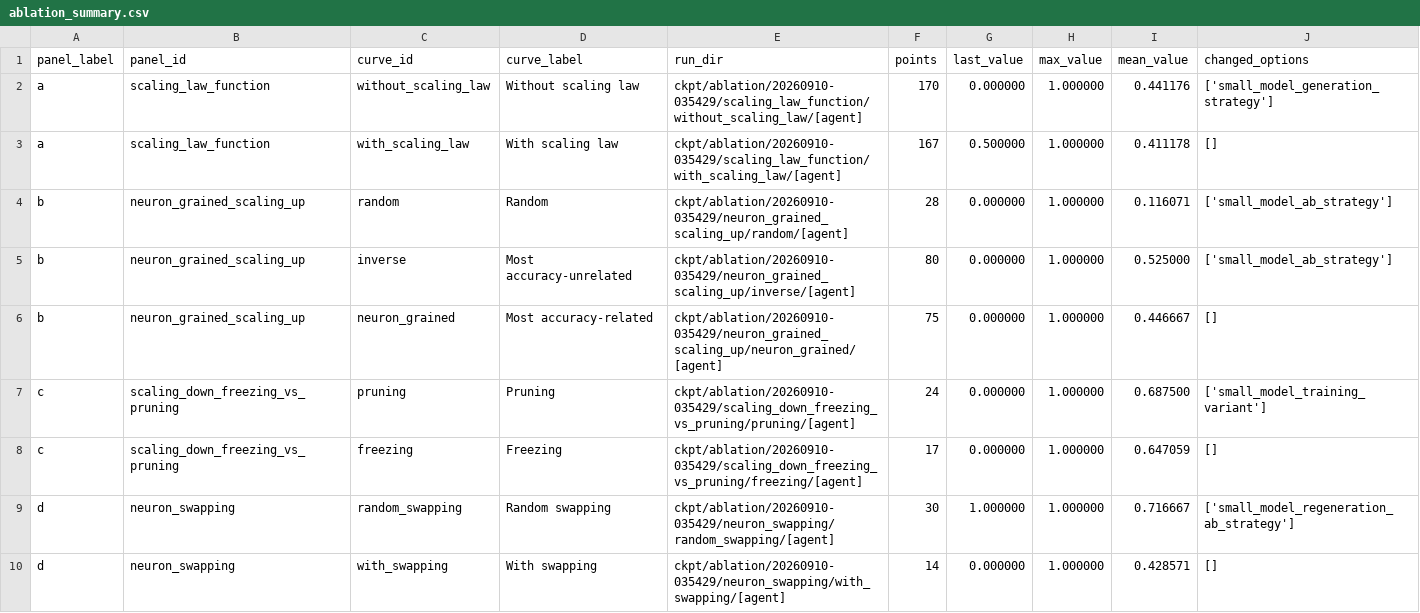
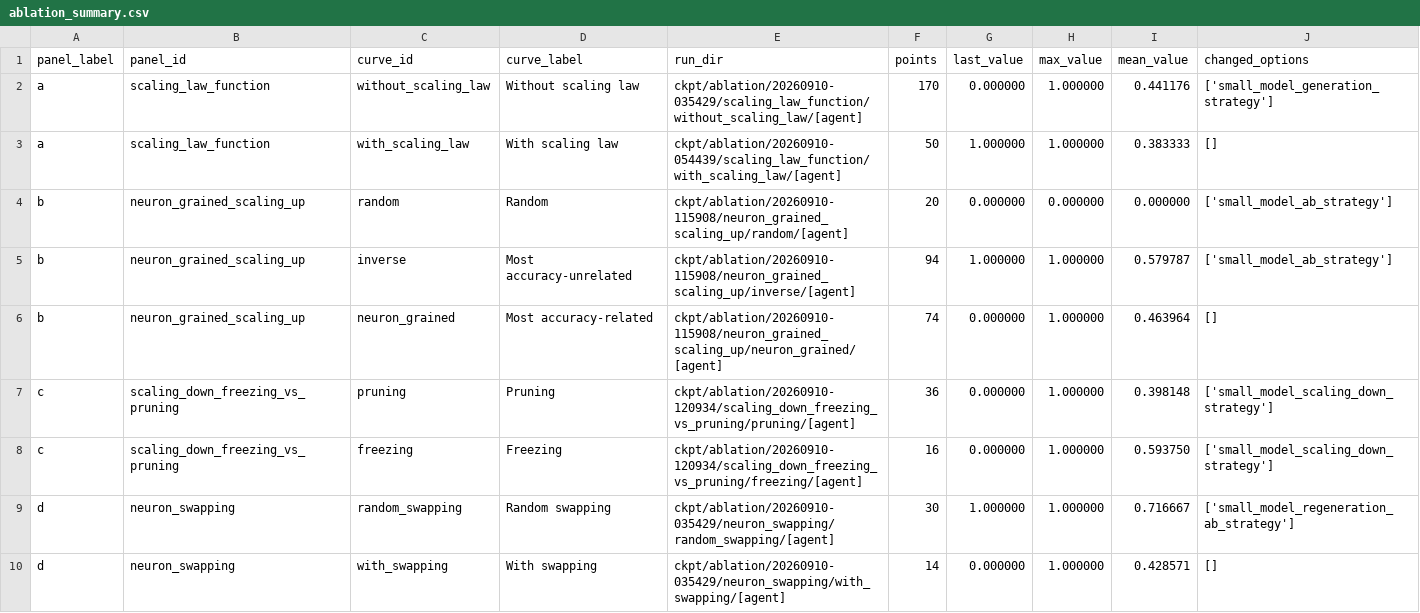
Before and after one commit to LINC-BIT/VLASelect, a CSV file: eval/ablation/ablation_summary.csv, drawn as a sheet; only a part is shown.

```diff
--- a/eval/ablation/ablation_summary.csv
+++ b/eval/ablation/ablation_summary.csv
@@ -2,8 +2,8 @@ panel_label,panel_id,curve_id,curve_label,run_dir,points,last_value,max_value,me
 a,scaling_law_function,without_scaling_law,Without scaling law,ckpt/ablation/20260910-035429/scaling_law_function/without_scaling_law/[agent],170,0.000000,1.000000,0.441176,['small_model_generation_strategy']
-a,scaling_law_function,with_scaling_law,With scaling law,ckpt/ablation/20260910-035429/scaling_law_function/with_scaling_law/[agent],167,0.500000,1.000000,0.411178,[]
-b,neuron_grained_scaling_up,random,Random,ckpt/ablation/20260910-035429/neuron_grained_scaling_up/random/[agent],28,0.000000,1.000000,0.116071,['small_model_ab_strategy']
-b,neuron_grained_scaling_up,inverse,Most accuracy-unrelated,ckpt/ablation/20260910-035429/neuron_grained_scaling_up/inverse/[agent],80,0.000000,1.000000,0.525000,['small_model_ab_strategy']
-b,neuron_grained_scaling_up,neuron_grained,Most accuracy-related,ckpt/ablation/20260910-035429/neuron_grained_scaling_up/neuron_grained/[agent],75,0.000000,1.000000,0.446667,[]
-c,scaling_down_freezing_vs_pruning,pruning,Pruning,ckpt/ablation/20260910-035429/scaling_down_freezing_vs_pruning/pruning/[agent],24,0.000000,1.000000,0.687500,['small_model_training_variant']
-c,scaling_down_freezing_vs_pruning,freezing,Freezing,ckpt/ablation/20260910-035429/scaling_down_freezing_vs_pruning/freezing/[agent],17,0.000000,1.000000,0.647059,[]
+a,scaling_law_function,with_scaling_law,With scaling law,ckpt/ablation/20260910-054439/scaling_law_function/with_scaling_law/[agent],50,1.000000,1.000000,0.383333,[]
+b,neuron_grained_scaling_up,random,Random,ckpt/ablation/20260910-115908/neuron_grained_scaling_up/random/[agent],20,0.000000,0.000000,0.000000,['small_model_ab_strategy']
+b,neuron_grained_scaling_up,inverse,Most accuracy-unrelated,ckpt/ablation/20260910-115908/neuron_grained_scaling_up/inverse/[agent],94,1.000000,1.000000,0.579787,['small_model_ab_strategy']
+b,neuron_grained_scaling_up,neuron_grained,Most accuracy-related,ckpt/ablation/20260910-115908/neuron_grained_scaling_up/neuron_grained/[agent],74,0.000000,1.000000,0.463964,[]
+c,scaling_down_freezing_vs_pruning,pruning,Pruning,ckpt/ablation/20260910-120934/scaling_down_freezing_vs_pruning/pruning/[agent],36,0.000000,1.000000,0.398148,['small_model_scaling_down_strategy']
+c,scaling_down_freezing_vs_pruning,freezing,Freezing,ckpt/ablation/20260910-120934/scaling_down_freezing_vs_pruning/freezing/[agent],16,0.000000,1.000000,0.593750,['small_model_scaling_down_strategy']
 d,neuron_swapping,random_swapping,Random swapping,ckpt/ablation/20260910-035429/neuron_swapping/random_swapping/[agent],30,1.000000,1.000000,0.716667,['small_model_regeneration_ab_strategy']
```
Also changed, not shown: 17 other files.
